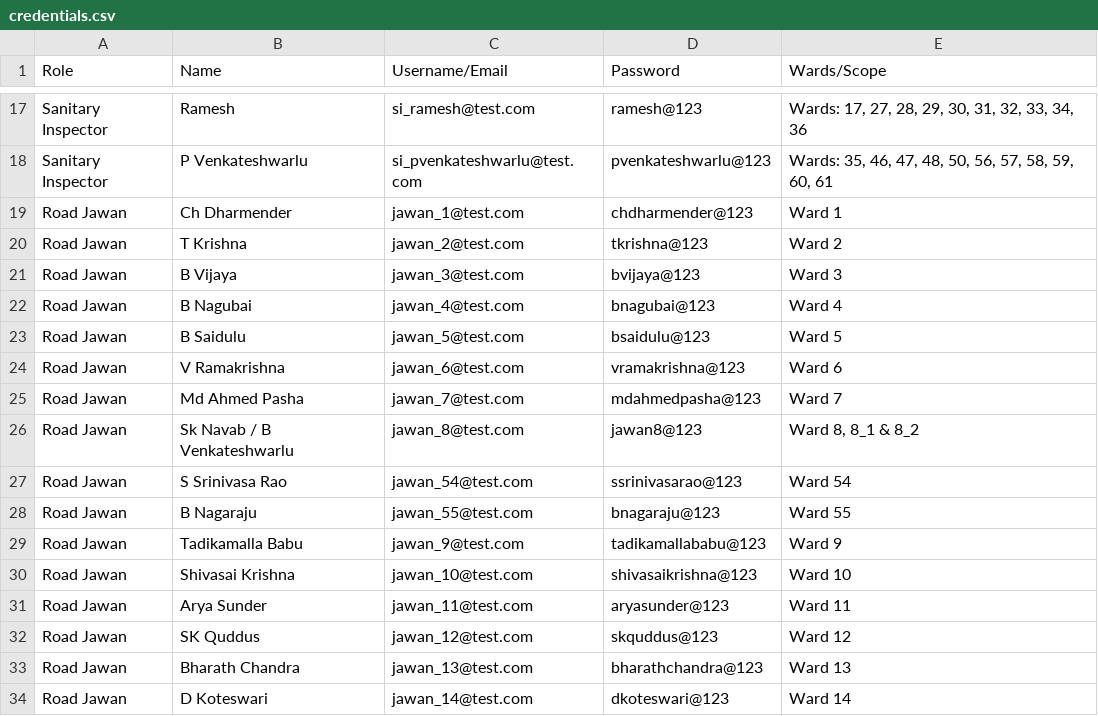
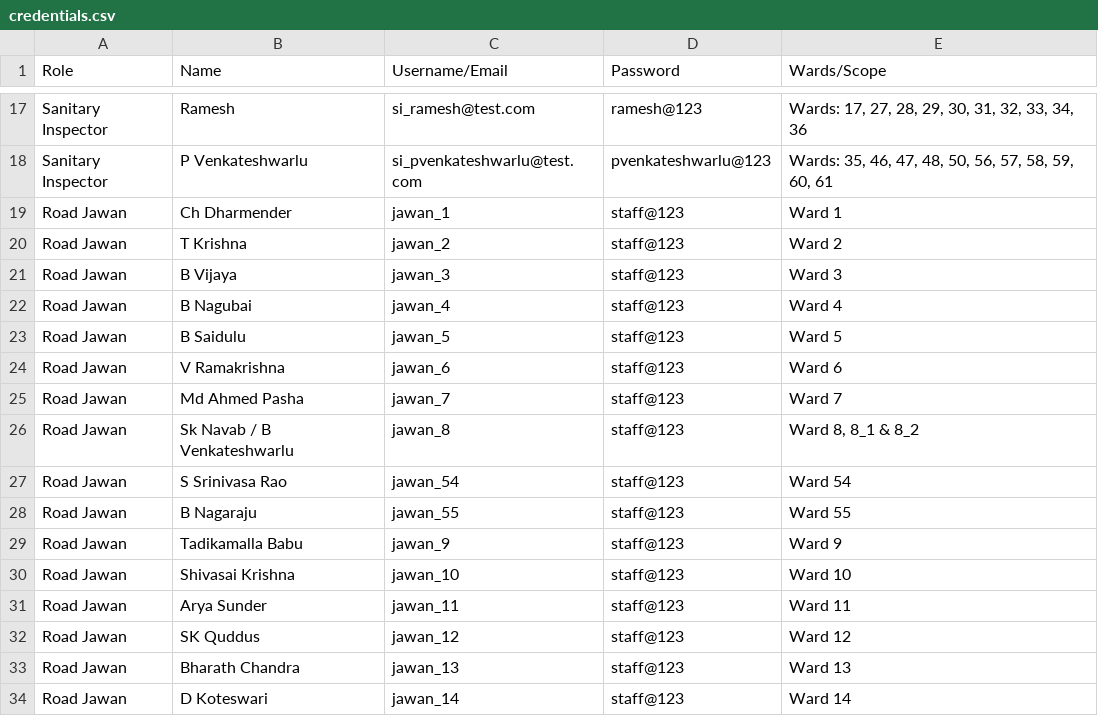
Before and after one commit to raosahruday/qgis-khammam, a CSV file: credentials.csv, drawn as a sheet; only a part is shown, gaps mark what is left out; the diff covers the shown part only.

Commit message:
feat: improve upload photo scroll, update jawan credentials to staff@123, and display welcome jawan ward number

```diff
--- a/credentials.csv
+++ b/credentials.csv
@@ -18,17 +18,17 @@
 "Sanitary Inspector","P Venkateshwarlu","si_pvenkateshwarlu@test.com","pvenkateshwarlu@123","Wards: 35, 46, 47, 48, 50, 56, 57, 58, 59, 60, 61"
-"Road Jawan","Ch Dharmender","jawan_1@test.com","chdharmender@123","Ward 1"
-"Road Jawan","T Krishna","jawan_2@test.com","tkrishna@123","Ward 2"
-"Road Jawan","B Vijaya","jawan_3@test.com","bvijaya@123","Ward 3"
-"Road Jawan","B Nagubai","jawan_4@test.com","bnagubai@123","Ward 4"
-"Road Jawan","B Saidulu","jawan_5@test.com","bsaidulu@123","Ward 5"
-"Road Jawan","V Ramakrishna","jawan_6@test.com","vramakrishna@123","Ward 6"
-"Road Jawan","Md Ahmed Pasha","jawan_7@test.com","mdahmedpasha@123","Ward 7"
-"Road Jawan","Sk Navab / B  Venkateshwarlu","jawan_8@test.com","jawan8@123","Ward 8, 8_1 & 8_2"
-"Road Jawan","S Srinivasa Rao","jawan_54@test.com","ssrinivasarao@123","Ward 54"
-"Road Jawan","B Nagaraju","jawan_55@test.com","bnagaraju@123","Ward 55"
-"Road Jawan","Tadikamalla Babu","jawan_9@test.com","tadikamallababu@123","Ward 9"
-"Road Jawan","Shivasai Krishna","jawan_10@test.com","shivasaikrishna@123","Ward 10"
-"Road Jawan","Arya Sunder","jawan_11@test.com","aryasunder@123","Ward 11"
-"Road Jawan","SK Quddus","jawan_12@test.com","skquddus@123","Ward 12"
-"Road Jawan","Bharath Chandra","jawan_13@test.com","bharathchandra@123","Ward 13"
-"Road Jawan","D Koteswari","jawan_14@test.com","dkoteswari@123","Ward 14"
+"Road Jawan","Ch Dharmender","jawan_1","staff@123","Ward 1"
+"Road Jawan","T Krishna","jawan_2","staff@123","Ward 2"
+"Road Jawan","B Vijaya","jawan_3","staff@123","Ward 3"
+"Road Jawan","B Nagubai","jawan_4","staff@123","Ward 4"
+"Road Jawan","B Saidulu","jawan_5","staff@123","Ward 5"
+"Road Jawan","V Ramakrishna","jawan_6","staff@123","Ward 6"
+"Road Jawan","Md Ahmed Pasha","jawan_7","staff@123","Ward 7"
+"Road Jawan","Sk Navab / B  Venkateshwarlu","jawan_8","staff@123","Ward 8, 8_1 & 8_2"
+"Road Jawan","S Srinivasa Rao","jawan_54","staff@123","Ward 54"
+"Road Jawan","B Nagaraju","jawan_55","staff@123","Ward 55"
+"Road Jawan","Tadikamalla Babu","jawan_9","staff@123","Ward 9"
+"Road Jawan","Shivasai Krishna","jawan_10","staff@123","Ward 10"
+"Road Jawan","Arya Sunder","jawan_11","staff@123","Ward 11"
+"Road Jawan","SK Quddus","jawan_12","staff@123","Ward 12"
+"Road Jawan","Bharath Chandra","jawan_13","staff@123","Ward 13"
+"Road Jawan","D Koteswari","jawan_14","staff@123","Ward 14"
```
Also changed, not shown: 90 edited cells elsewhere in this file, 10 other files.
